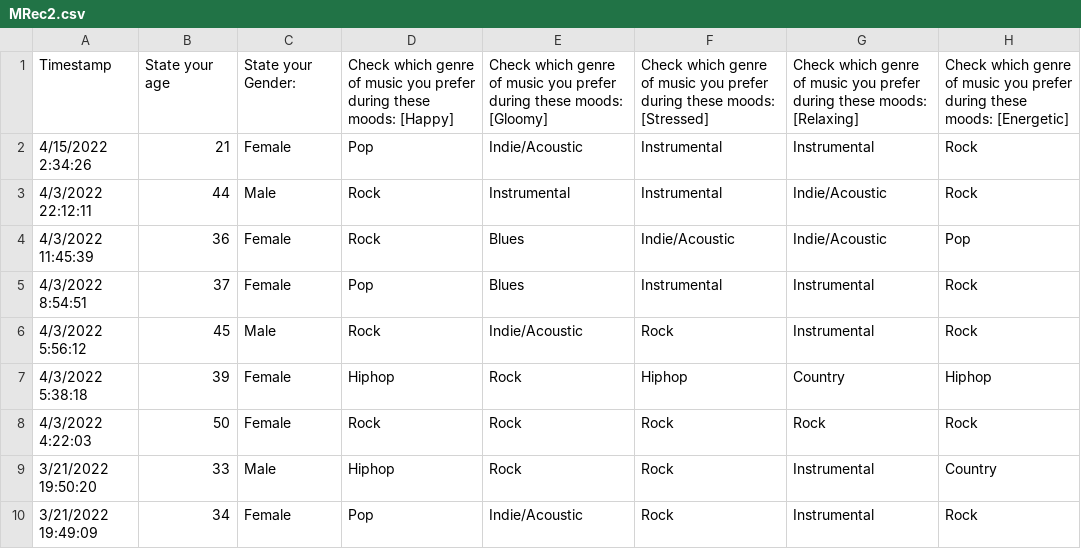
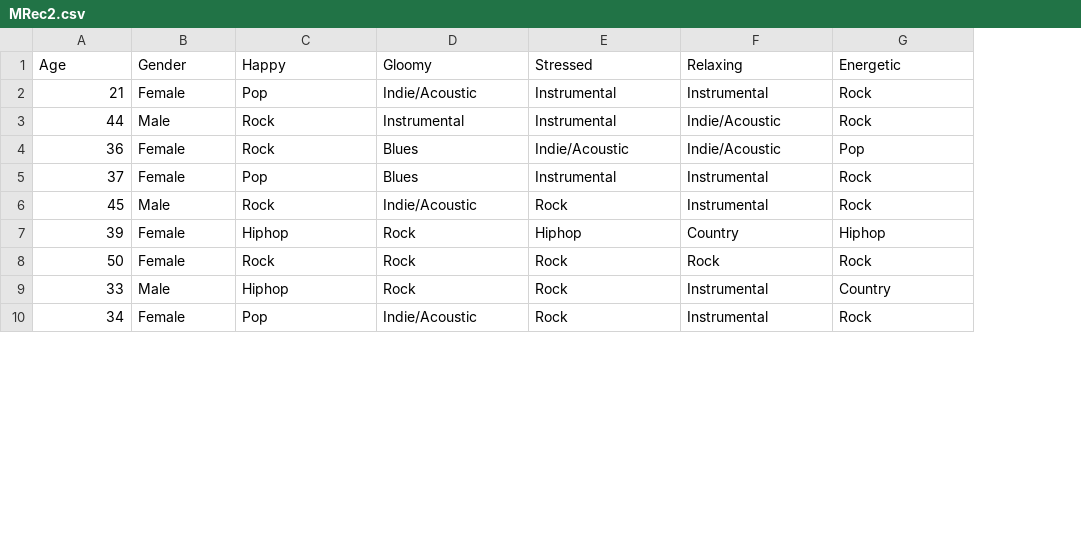
Before and after one commit to NAyeshaKhan/Music_Recommendation_App, a CSV file: MusicApp/MRec2.csv, drawn as a sheet; only a part is shown; removed rows and columns are numbered as before the commit, all else as after; the diff names each change by its address in the sheet, - before the commit and + after, or states it on an @@ line.

Commit message:
Dataset and ML file updated

```diff
--- a/MusicApp/MRec2.csv
+++ b/MusicApp/MRec2.csv
-column A, rows 2-10: 4/15/2022 2:34:26 | 4/3/2022 22:12:11 | 4/3/2022 11:45:39 | 4/3/2022 8:54:51 | 4/3/2022 5:56:12 | 4/3/2022 5:38:18 | 4/3/2022 4:22:03 | 3/21/2022 19:50:20 | 3/21/2022 19:49:09
-row 1: Timestamp | State your age | State your Gender: | Check which genre of music you prefer during these moods: [Happy] | Check which genre of music you prefer during these moods: [Gloomy] | Check which genre of music you prefer during these moods: [Stressed] | Check which genre of music you prefer during these moods: [Relaxing] | Check which genre of music you prefer during these moods: [Energetic]
+row 1: Age | Gender | Happy | Gloomy | Stressed | Relaxing | Energetic
```
Also changed, not shown: 1 other file.
